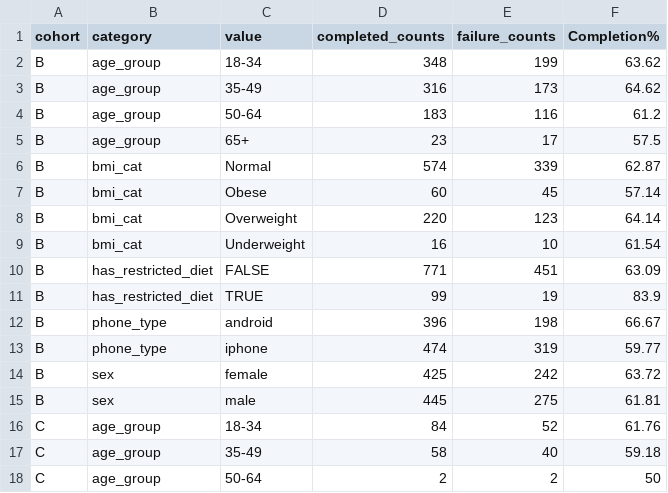
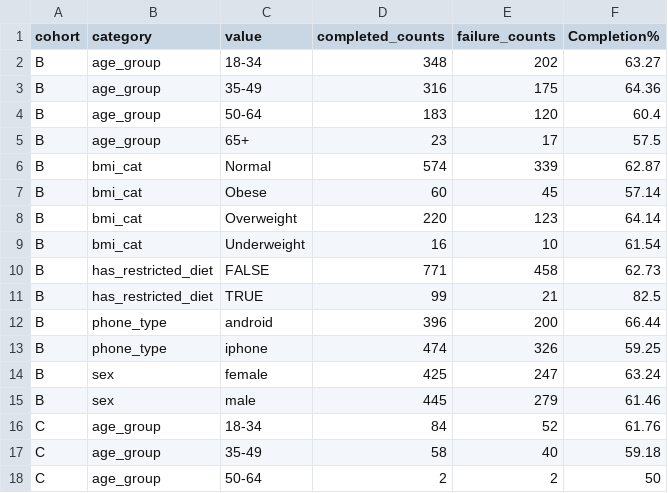
Before and after one commit to digitalepidemiologylab/FoodAndYou-PLOSDigitalHealth, a CSV file: data/table1/completion_rates.csv, drawn as a sheet; only a part is shown.

Commit message:
latest numbers table1

```diff
--- a/data/table1/completion_rates.csv
+++ b/data/table1/completion_rates.csv
@@ -1,5 +1,5 @@
 cohort,category,value,completed_counts,failure_counts,Completion%
-B,age_group,18-34,348,199,63.62
-B,age_group,35-49,316,173,64.62
-B,age_group,50-64,183,116,61.2
+B,age_group,18-34,348,202,63.27
+B,age_group,35-49,316,175,64.36
+B,age_group,50-64,183,120,60.4
 B,age_group,65+,23,17,57.5
@@ -9,8 +9,8 @@ B,bmi_cat,Overweight,220,123,64.14
 B,bmi_cat,Underweight,16,10,61.54
-B,has_restricted_diet,FALSE,771,451,63.09
-B,has_restricted_diet,TRUE,99,19,83.9
-B,phone_type,android,396,198,66.67
-B,phone_type,iphone,474,319,59.77
-B,sex,female,425,242,63.72
-B,sex,male,445,275,61.81
+B,has_restricted_diet,FALSE,771,458,62.73
+B,has_restricted_diet,TRUE,99,21,82.5
+B,phone_type,android,396,200,66.44
+B,phone_type,iphone,474,326,59.25
+B,sex,female,425,247,63.24
+B,sex,male,445,279,61.46
 C,age_group,18-34,84,52,61.76
```
